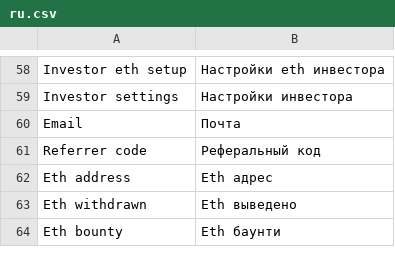
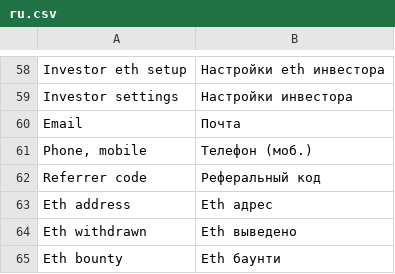
Before and after one commit to aliimran84/cryptaur-web-server, a CSV file: core/engine/translations/ru.csv, drawn as a sheet; only a part is shown, gaps mark what is left out; the diff names each change by its address in the sheet, - before the commit and + after, or states it on an @@ line.

Commit message:
#38337 our own 2FA system + phone becomes available for setting

```diff
--- a/core/engine/translations/ru.csv
+++ b/core/engine/translations/ru.csv
+row 61: Phone, mobile | Телефон (моб.)
```
Also changed, not shown: core/engine/translations/en.csv, 6 other files.
